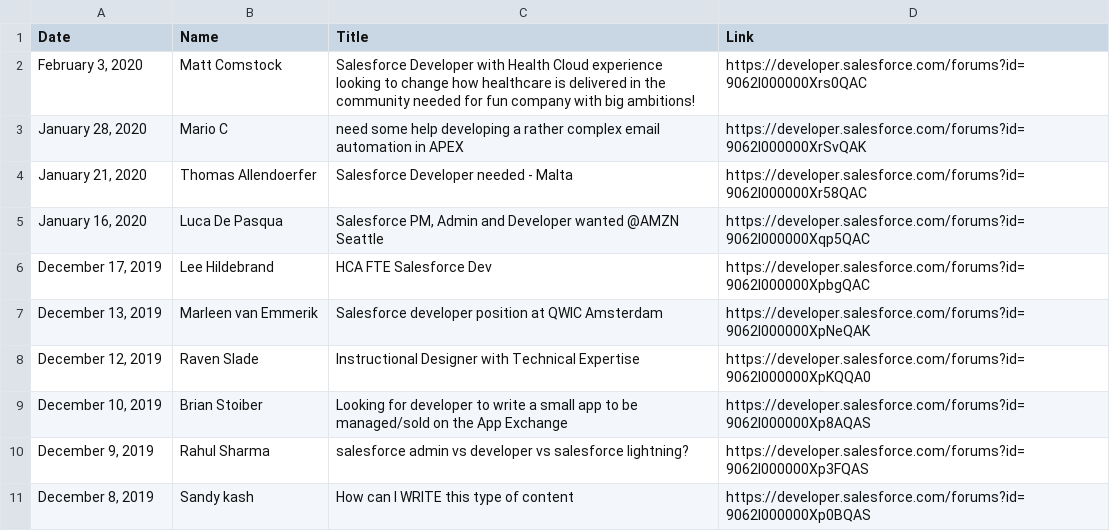
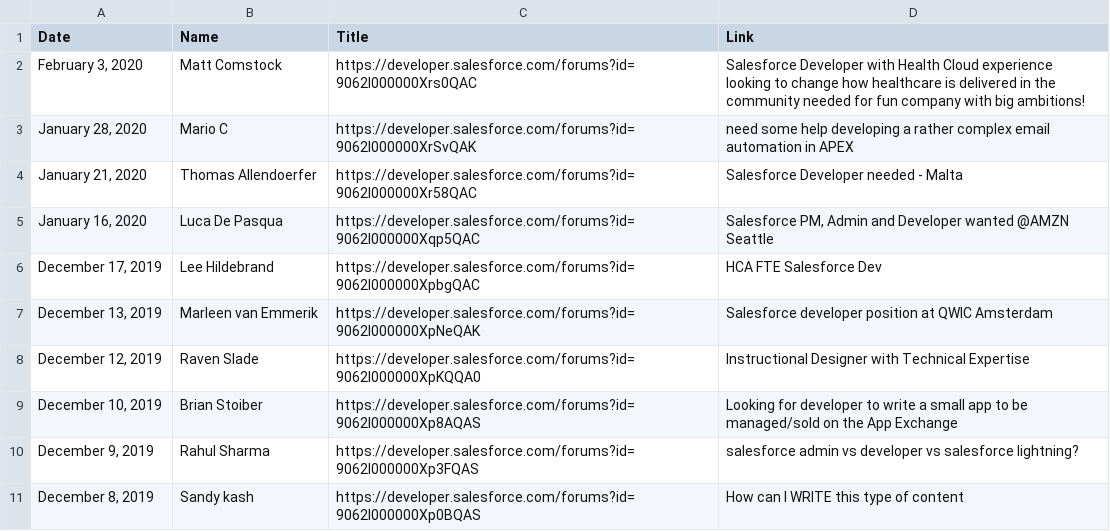
Before and after one commit to francofami/BotPython, a CSV file: quoted.csv, drawn as a sheet.

```diff
--- a/quoted.csv
+++ b/quoted.csv
@@ -1,11 +1,11 @@
 Date,Name,Title,Link
-"February 3, 2020",Matt Comstock ,Salesforce Developer with Health Cloud experience looking to change how healthcare is delivered in the community needed for fun company with big ambitions!,https://developer.salesforce.com/forums?id=9062I000000Xrs0QAC
-"January 28, 2020",Mario C,need some help developing a rather complex email automation in APEX,https://developer.salesforce.com/forums?id=9062I000000XrSvQAK
-"January 21, 2020",Thomas Allendoerfer,Salesforce Developer needed - Malta,https://developer.salesforce.com/forums?id=9062I000000Xr58QAC
-"January 16, 2020",Luca De Pasqua,"Salesforce PM, Admin and Developer wanted @AMZN Seattle",https://developer.salesforce.com/forums?id=9062I000000Xqp5QAC
-"December 17, 2019",Lee Hildebrand ,HCA FTE Salesforce Dev,https://developer.salesforce.com/forums?id=9062I000000XpbgQAC
-"December 13, 2019",Marleen van Emmerik,Salesforce developer position at QWIC Amsterdam,https://developer.salesforce.com/forums?id=9062I000000XpNeQAK
-"December 12, 2019",Raven Slade,Instructional Designer with Technical Expertise,https://developer.salesforce.com/forums?id=9062I000000XpKQQA0
-"December 10, 2019",Brian Stoiber ,Looking for developer to write a small app to be managed/sold on the App Exchange,https://developer.salesforce.com/forums?id=9062I000000Xp8AQAS
-"December 9, 2019",Rahul Sharma ,salesforce admin vs developer vs salesforce lightning?,https://developer.salesforce.com/forums?id=9062I000000Xp3FQAS
-"December 8, 2019",Sandy kash,How can I WRITE this type of content,https://developer.salesforce.com/forums?id=9062I000000Xp0BQAS
+"February 3, 2020",Matt Comstock ,https://developer.salesforce.com/forums?id=9062I000000Xrs0QAC,Salesforce Developer with Health Cloud experience looking to change how healthcare is delivered in the community needed for fun company with big ambitions!
+"January 28, 2020",Mario C,https://developer.salesforce.com/forums?id=9062I000000XrSvQAK,need some help developing a rather complex email automation in APEX
+"January 21, 2020",Thomas Allendoerfer,https://developer.salesforce.com/forums?id=9062I000000Xr58QAC,Salesforce Developer needed - Malta
+"January 16, 2020",Luca De Pasqua,https://developer.salesforce.com/forums?id=9062I000000Xqp5QAC,"Salesforce PM, Admin and Developer wanted @AMZN Seattle"
+"December 17, 2019",Lee Hildebrand ,https://developer.salesforce.com/forums?id=9062I000000XpbgQAC,HCA FTE Salesforce Dev
+"December 13, 2019",Marleen van Emmerik,https://developer.salesforce.com/forums?id=9062I000000XpNeQAK,Salesforce developer position at QWIC Amsterdam
+"December 12, 2019",Raven Slade,https://developer.salesforce.com/forums?id=9062I000000XpKQQA0,Instructional Designer with Technical Expertise
+"December 10, 2019",Brian Stoiber ,https://developer.salesforce.com/forums?id=9062I000000Xp8AQAS,Looking for developer to write a small app to be managed/sold on the App Exchange
+"December 9, 2019",Rahul Sharma ,https://developer.salesforce.com/forums?id=9062I000000Xp3FQAS,salesforce admin vs developer vs salesforce lightning?
+"December 8, 2019",Sandy kash,https://developer.salesforce.com/forums?id=9062I000000Xp0BQAS,How can I WRITE this type of content
```
Also changed, not shown: 2 other files.
